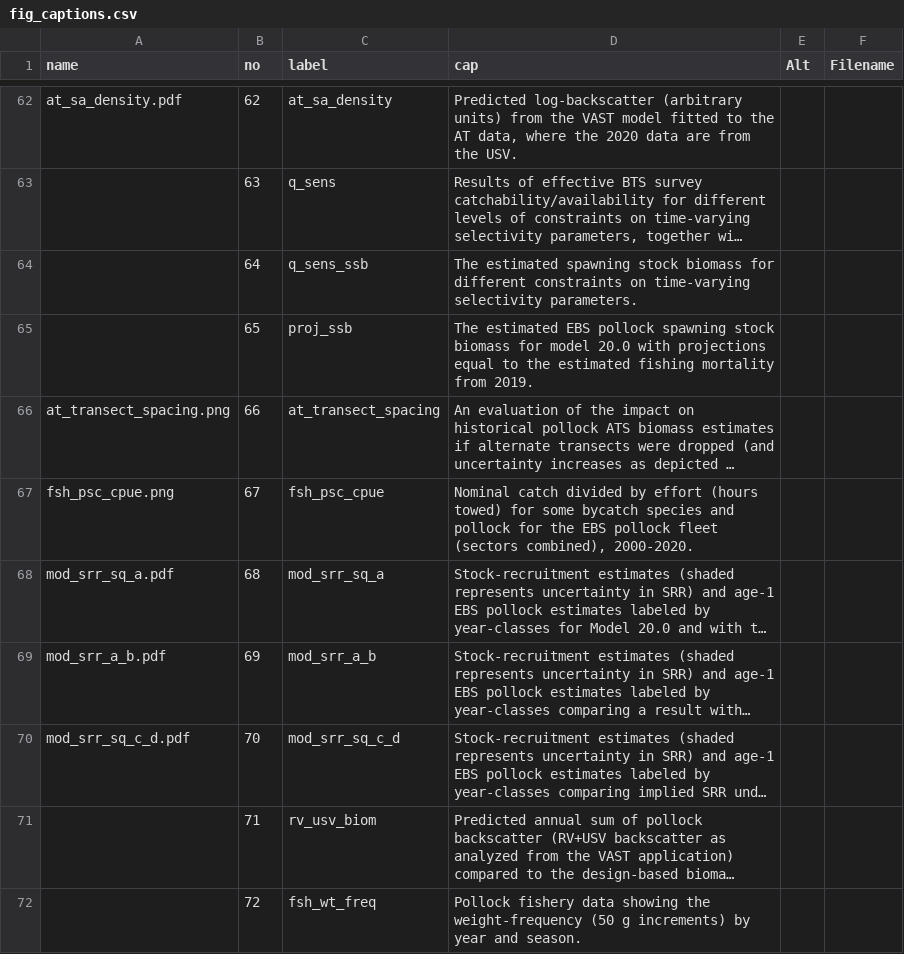
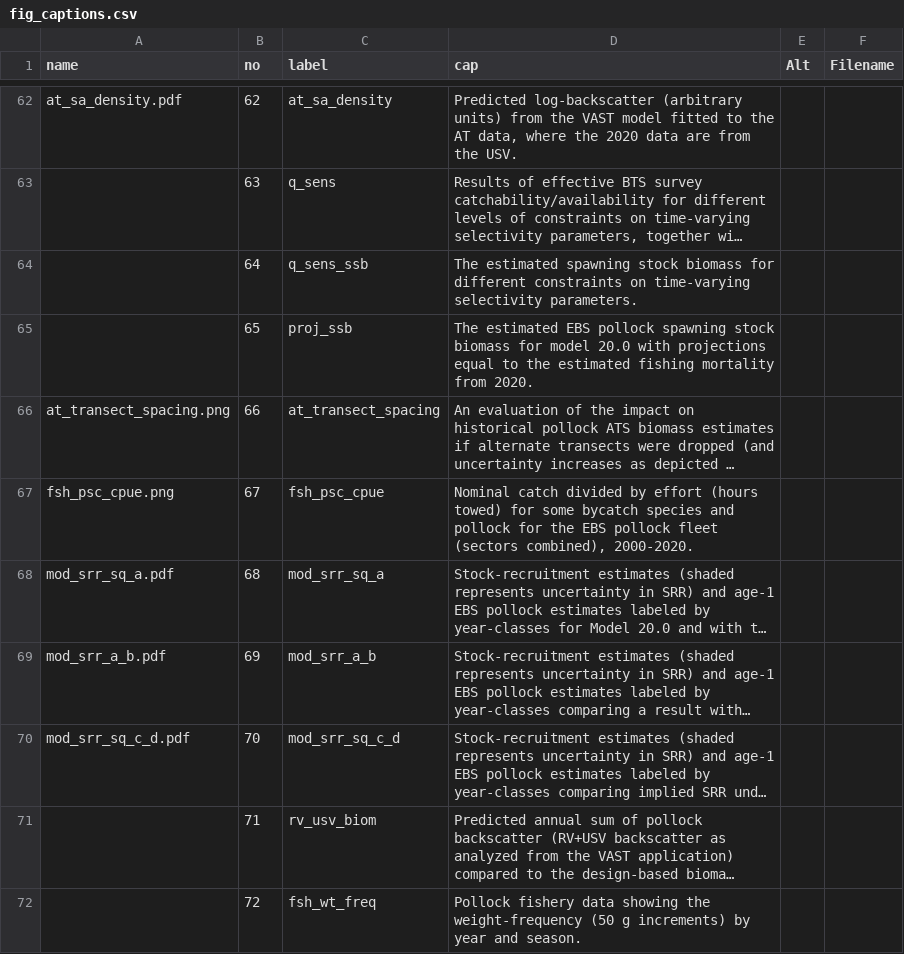
Before and after one commit to afsc-assessments/ebswp_2023, a CSV file: doc/data/fig_captions.csv, drawn as a sheet; only a part is shown, gaps mark what is left out; long unchanged cells end in …; the diff names each change by its address in the sheet, - before the commit and + after, or states it on an @@ line.

```diff
--- a/doc/data/fig_captions.csv
+++ b/doc/data/fig_captions.csv
-D65 (cap): …mortality from 2019.
+D65 (cap): …mortality from 2020.
```
Also changed, not shown: doc/data/Indices.csv, doc/data/byc_in_pollock.csv, 12 other files.
